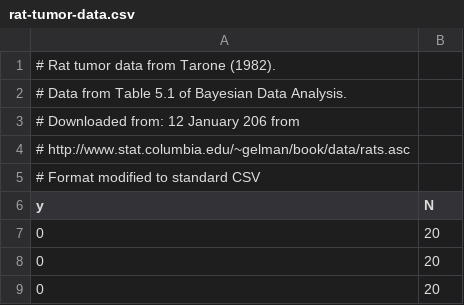
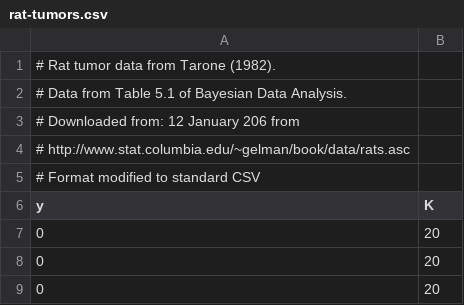
Before and after one commit to stan-dev/example-models, a CSV file: knitr/efron-morris/rat-tumors.csv (was knitr/efron-morris/rat-tumor-data.csv), drawn as a sheet; only a part is shown.

Commit message:
hier knitr examples and scripts

```diff
--- a/knitr/efron-morris/rat-tumor-data.csv
+++ b/knitr/efron-morris/rat-tumors.csv
@@ -5,3 +5,3 @@
 # Format modified to standard CSV
-y,N
+y,K
 0,20
```
Also changed, not shown: 7 other files.
